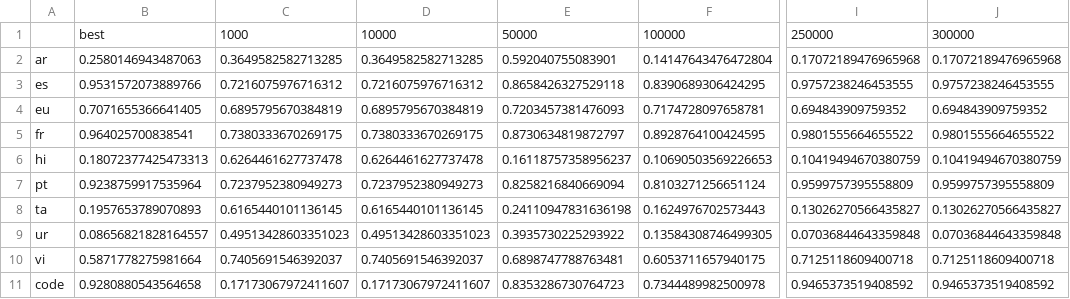
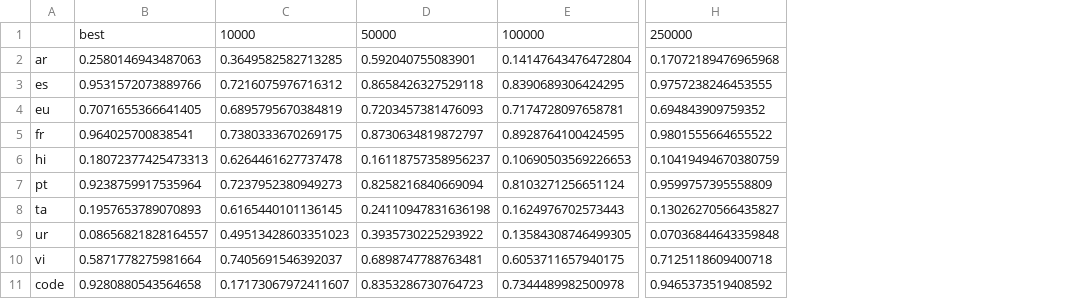
Before and after one commit to ErikaaWang/multilingual-typology-probing, a CSV file: csv_files/bloom-1b7_last-layer_cos-similarity.csv, drawn as a sheet; only a part is shown, gaps mark what is left out; the diff names each change by its address in the sheet, - before the commit and + after, or states it on an @@ line.

Commit message:
result on inter layers of parallel sentence

```diff
--- a/csv_files/bloom-1b7_last-layer_cos-similarity.csv
+++ b/csv_files/bloom-1b7_last-layer_cos-similarity.csv
-column D, rows 1-11: 10000 | 0.3649582582713285 | 0.7216075976716312 | 0.6895795670384819 | 0.7380333670269175 | 0.6264461627737478 | 0.7237952380949273 | 0.6165440101136145 | 0.49513428603351023 | 0.7405691546392037 | 0.17173067972411607
-column J, rows 1-11: 300000 | 0.17072189476965968 | 0.9757238246453555 | 0.694843909759352 | 0.9801555664655522 | 0.10419494670380759 | 0.9599757395558809 | 0.13026270566435827 | 0.07036844643359848 | 0.7125118609400718 | 0.9465373519408592
-C1: 1000
+C1: 10000
```
Also changed, not shown: 21 other files.
